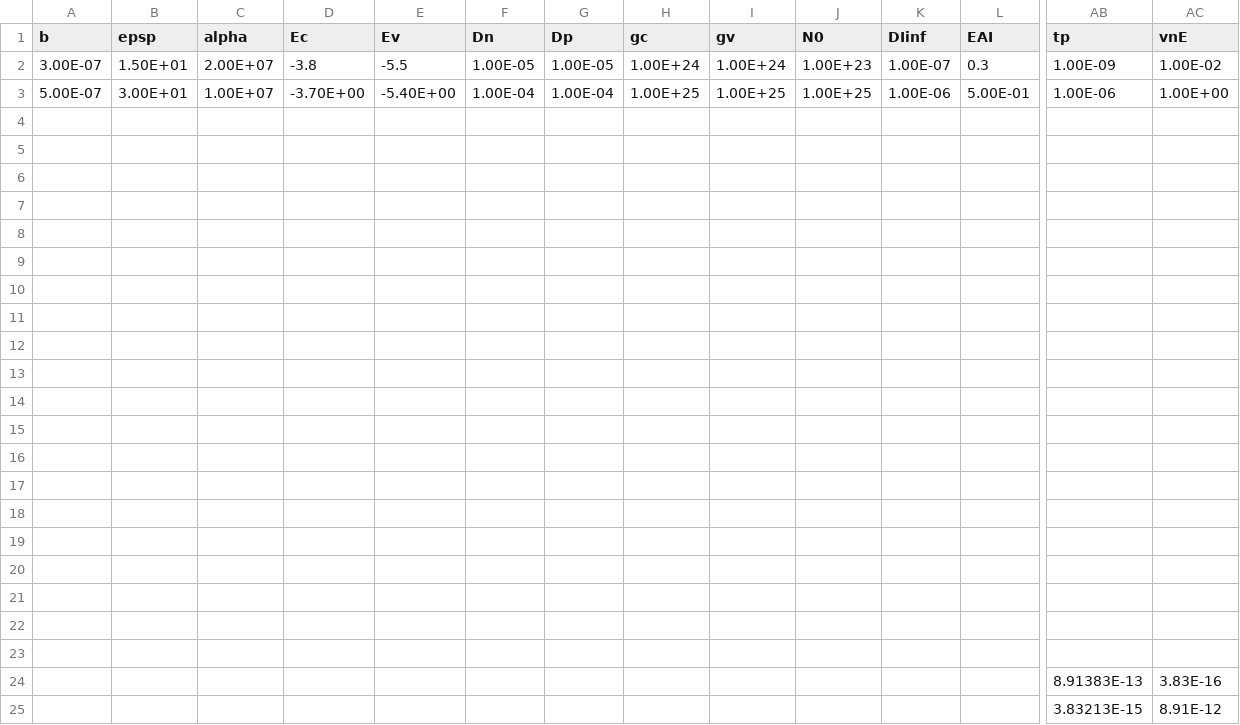
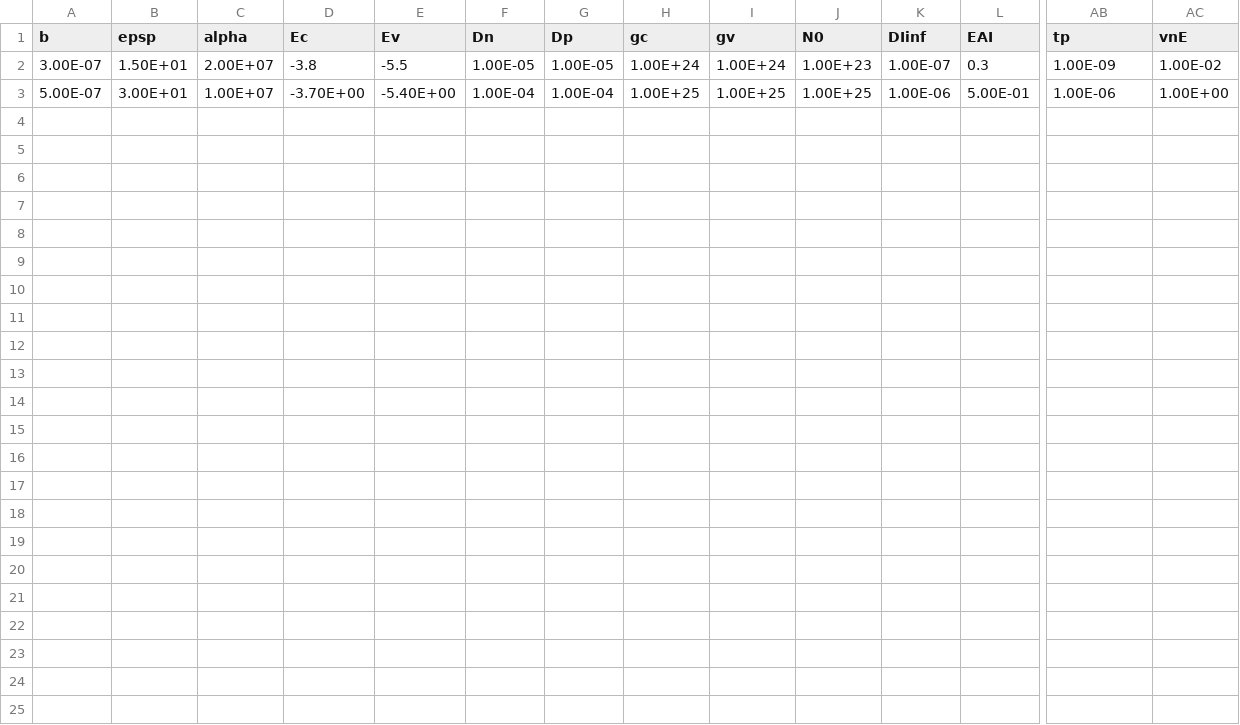
Before and after one commit to MVCowley/ionmonger-pyio, a CSV file: levels.csv, drawn as a sheet; only a part is shown, gaps mark what is left out; rows hold the shown columns only; the diff names each change by its address in the sheet, - before the commit and + after, or states it on an @@ line.

```diff
--- a/levels.csv
+++ b/levels.csv
-row 4: (empty)
-row 5: (empty)
-row 6: (empty)
-row 7: (empty)
-row 8: (empty)
-row 9: (empty)
-row 10: (empty)
-row 11: (empty)
-row 12: (empty)
-row 13: (empty)
-row 14: (empty)
-row 15: (empty)
-row 16: (empty)
-row 17: (empty)
-row 18: (empty)
-row 19: (empty)
-row 20: (empty)
-row 21: (empty)
-row 22: (empty)
-row 23: (empty)
-row 24:  |  |  |  |  |  |  |  |  |  |  |  | 8.91383E-13 | 3.83E-16
-row 25:  |  |  |  |  |  |  |  |  |  |  |  | 3.83213E-15 | 8.91E-12
```
Also changed, not shown: 3 other files.
